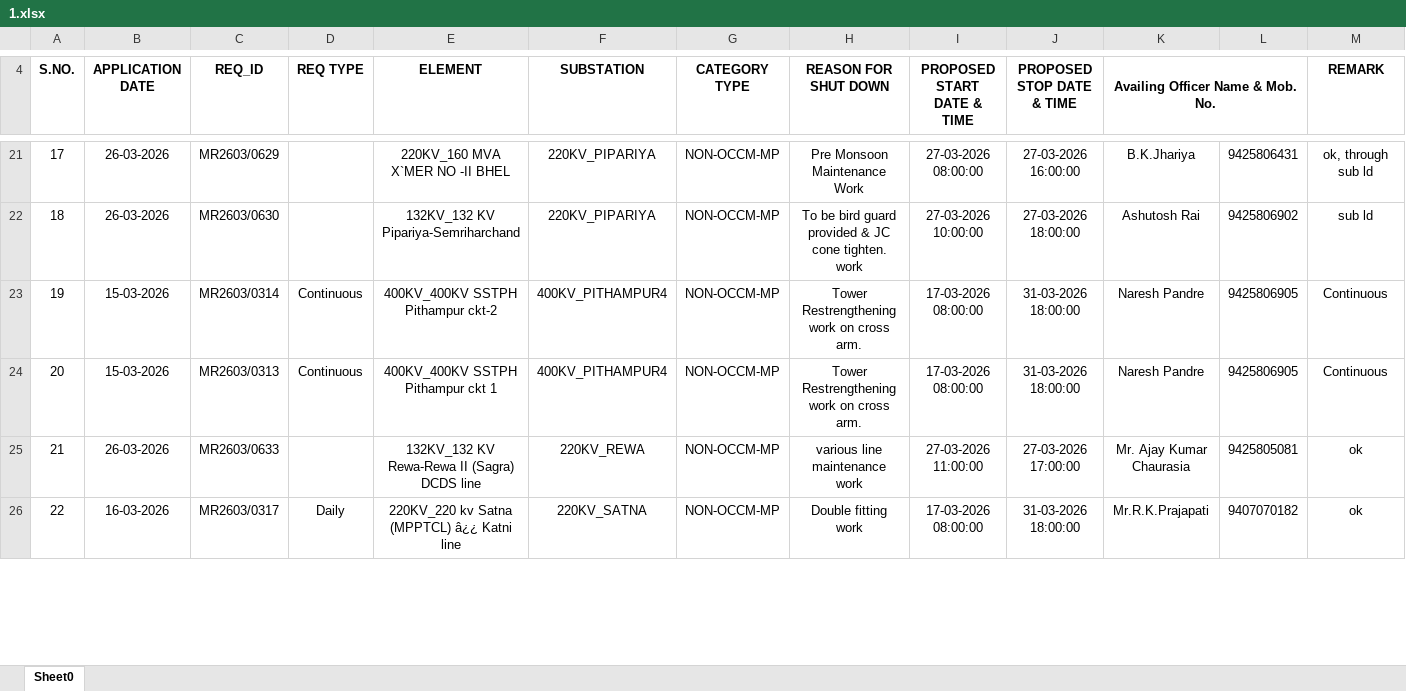
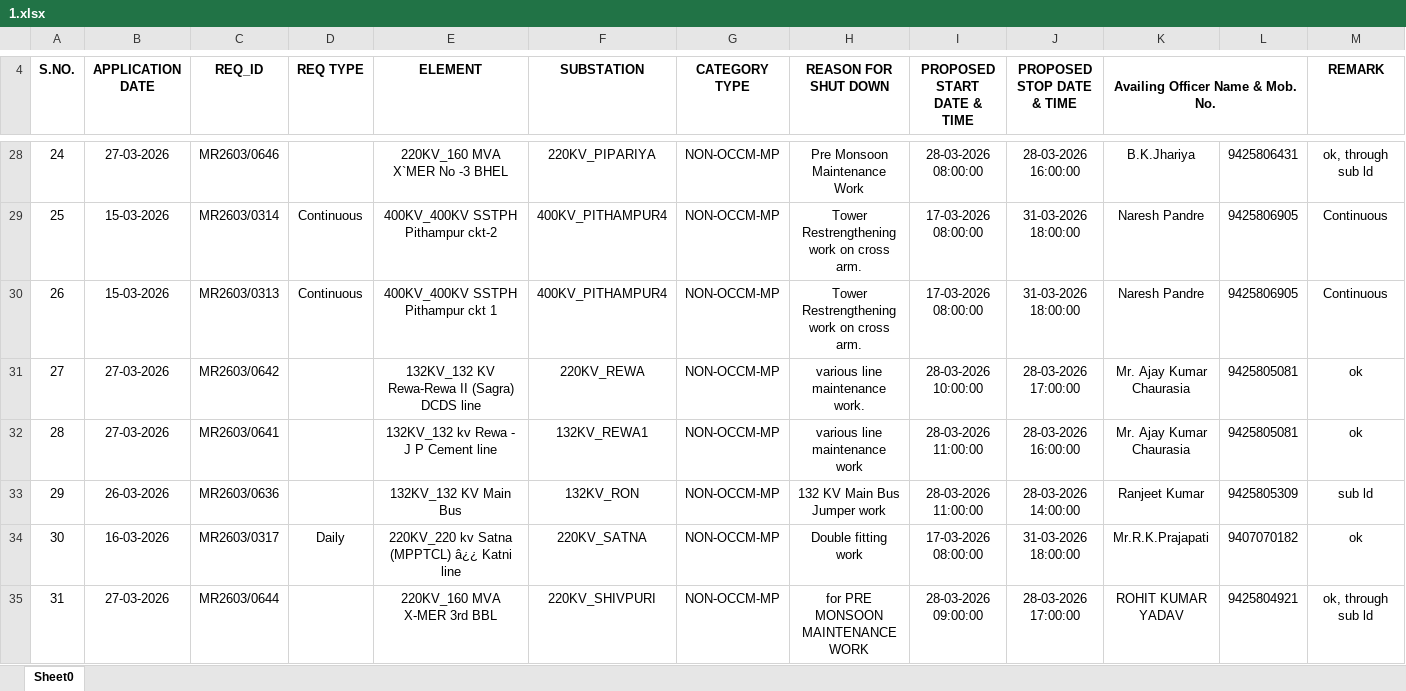
Before and after one commit to SLDCMP/shutdown, an Excel workbook: 1.xlsx, sheet Sheet0, drawn as a sheet; only a part is shown, gaps mark what is left out; values as stored, in another font and other column widths than the file's, no borders; charts and pictures not drawn; removed rows and columns are numbered as before the commit, all else as after; the diff covers the shown part only; the diff names each change by its address in the sheet, - before the commit and + after, or states it on an @@ line.

```diff
--- a/1.xlsx (sheet Sheet0)
+++ b/1.xlsx (sheet Sheet0)
@@ column A (S.NO.) renumbered between rows 11 and 37 @@
-B28 (APPLICATION DATE): 26-03-2026
+B28 (APPLICATION DATE): 27-03-2026
-C28 (REQ_ID): MR2603/0629
+C28 (REQ_ID): MR2603/0646
-E28 (ELEMENT): 220KV_160 MVA X`MER NO -II BHEL
+E28 (ELEMENT): 220KV_160 MVA X`MER No -3 BHEL
-I28 (PROPOSED START DATE & TIME): 27-03-2026 08:00:00
+I28 (PROPOSED START DATE & TIME): 28-03-2026 08:00:00
-J28 (PROPOSED STOP DATE & TIME): 27-03-2026 16:00:00
+J28 (PROPOSED STOP DATE & TIME): 28-03-2026 16:00:00
-row 22: 18 | 26-03-2026 | MR2603/0630 |  | 132KV_132 KV Pipariya-Semriharchand | 220KV_PIPARIYA | NON-OCCM-MP | To be bird guard provided & JC cone tighten. work | 27-03-2026 10:00:00 | 27-03-2026 18:00:00 | Ashutosh Rai | 9425806902 | sub ld
-B31 (APPLICATION DATE): 26-03-2026
+B31 (APPLICATION DATE): 27-03-2026
-C31 (REQ_ID): MR2603/0633
+C31 (REQ_ID): MR2603/0642
-H31 (REASON FOR SHUT DOWN): various line maintenance work
+H31 (REASON FOR SHUT DOWN): various line maintenance work.
-I31 (PROPOSED START DATE & TIME): 27-03-2026 11:00:00
+I31 (PROPOSED START DATE & TIME): 28-03-2026 10:00:00
-J31 (PROPOSED STOP DATE & TIME): 27-03-2026 17:00:00
+J31 (PROPOSED STOP DATE & TIME): 28-03-2026 17:00:00
+row 32: 28 | 27-03-2026 | MR2603/0641 |  | 132KV_132 kv Rewa - J P Cement line | 132KV_REWA1 | NON-OCCM-MP | various line maintenance work | 28-03-2026 11:00:00 | 28-03-2026 16:00:00 | Mr. Ajay Kumar Chaurasia | 9425805081 | ok
+row 33: 29 | 26-03-2026 | MR2603/0636 |  | 132KV_132 KV Main Bus | 132KV_RON | NON-OCCM-MP | 132 KV Main Bus Jumper work | 28-03-2026 11:00:00 | 28-03-2026 14:00:00 | Ranjeet Kumar | 9425805309 | sub ld
+row 35: 31 | 27-03-2026 | MR2603/0644 |  | 220KV_160 MVA X-MER 3rd BBL | 220KV_SHIVPURI | NON-OCCM-MP | for PRE MONSOON MAINTENANCE WORK | 28-03-2026 09:00:00 | 28-03-2026 17:00:00 | ROHIT KUMAR YADAV | 9425804921 | ok, through sub ld
```
Also changed, not shown: 18 added rows, 11 removed rows, 24 edited cells, cell formats and merged cells elsewhere in this sheet.
